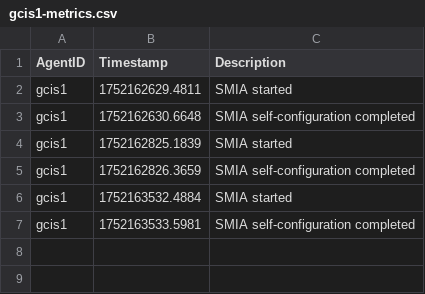
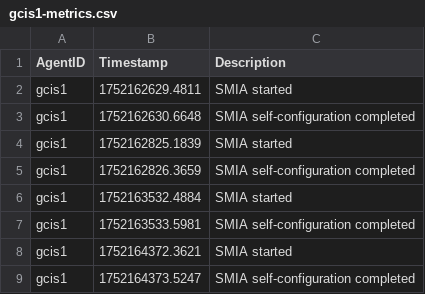
Before and after one commit to ekhurtado/SMIA, a CSV file: additional_resources/smia_ism/src/smia_archive/config/aas/metrics/gcis1-metrics.csv, drawn as a sheet.

```diff
--- a/additional_resources/smia_ism/src/smia_archive/config/aas/metrics/gcis1-metrics.csv
+++ b/additional_resources/smia_ism/src/smia_archive/config/aas/metrics/gcis1-metrics.csv
@@ -7 +7,3 @@ gcis1,1752163532.4884,SMIA started
 gcis1,1752163533.5981,SMIA self-configuration completed
+gcis1,1752164372.3621,SMIA started
+gcis1,1752164373.5247,SMIA self-configuration completed
```
Also changed, not shown: 4 other files.
